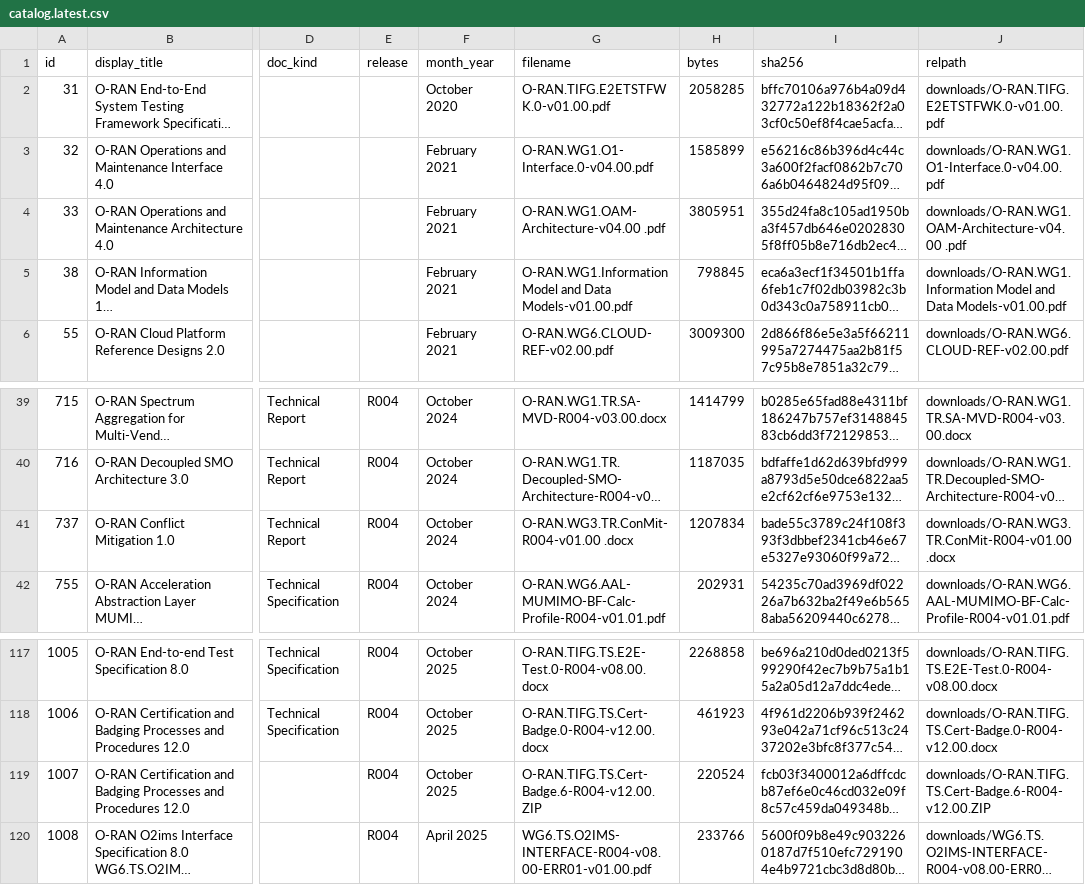
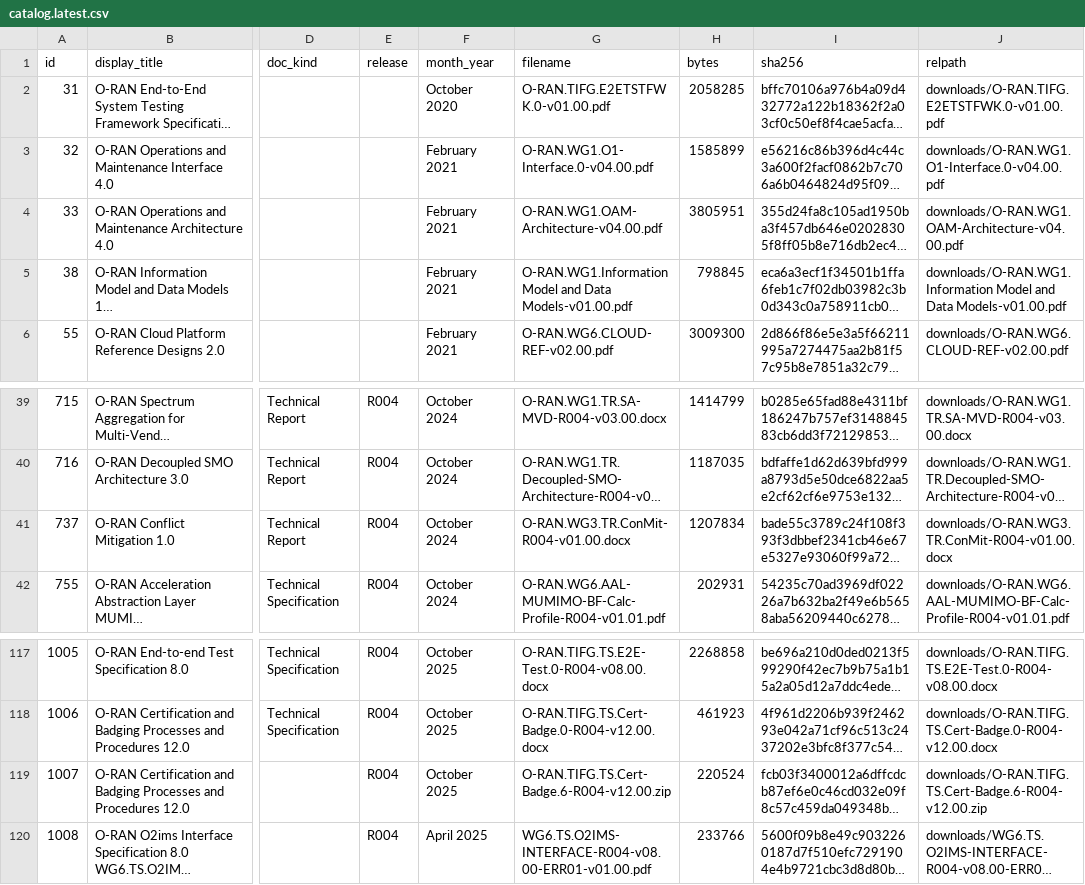
Before and after one commit to nagulshaikdigicatapult/oran-prod-ingestion, a CSV file: inventory/catalog.latest.csv, drawn as a sheet; only a part is shown, gaps mark what is left out; long unchanged cells end in …; the diff names each change by its address in the sheet, - before the commit and + after, or states it on an @@ line.

Commit message:
Update catalog snapshot

```diff
--- a/inventory/catalog.latest.csv
+++ b/inventory/catalog.latest.csv
-G4 (filename): O-RAN.WG1.OAM-Architecture-v04.00 .pdf
+G4 (filename): O-RAN.WG1.OAM-Architecture-v04.00.pdf
-J4 (relpath): downloads/O-RAN.WG1.OAM-Architecture-v04.00 .pdf
+J4 (relpath): downloads/O-RAN.WG1.OAM-Architecture-v04.00.pdf
-G41 (filename): O-RAN.WG3.TR.ConMit-R004-v01.00 .docx
+G41 (filename): O-RAN.WG3.TR.ConMit-R004-v01.00.docx
-J41 (relpath): downloads/O-RAN.WG3.TR.ConMit-R004-v01.00 .docx
+J41 (relpath): downloads/O-RAN.WG3.TR.ConMit-R004-v01.00.docx
-G119 (filename): O-RAN.TIFG.TS.Cert-Badge.6-R004-v12.00.ZIP
+G119 (filename): O-RAN.TIFG.TS.Cert-Badge.6-R004-v12.00.zip
-J119 (relpath): downloads/O-RAN.TIFG.TS.Cert-Badge.6-R004-v12.00.ZIP
+J119 (relpath): downloads/O-RAN.TIFG.TS.Cert-Badge.6-R004-v12.00.zip
```
Also changed, not shown: 1 other file.
